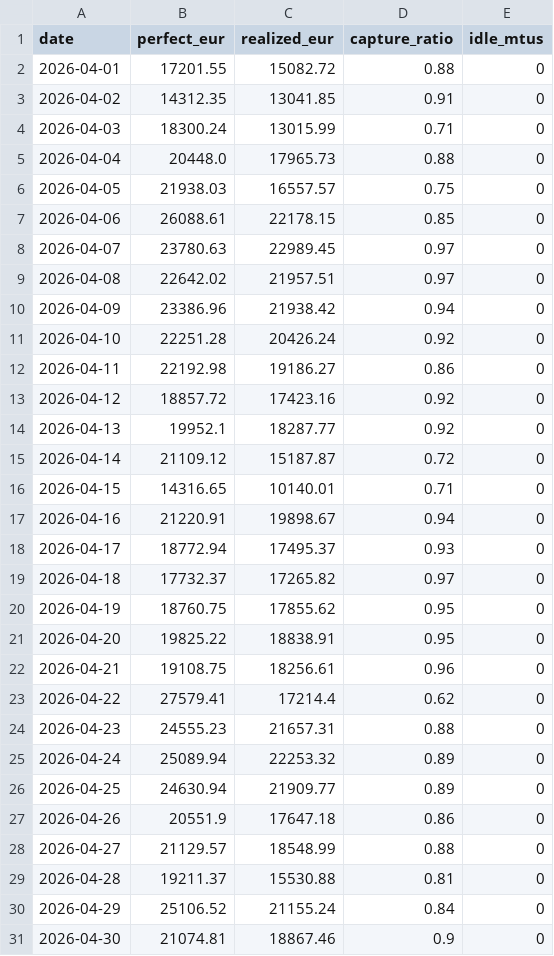
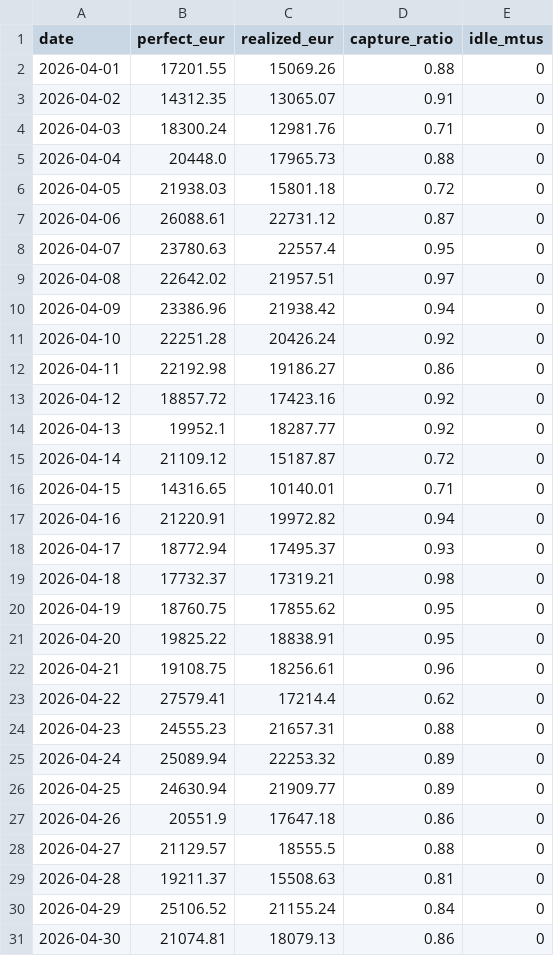
Before and after one commit to panteliskts/Agent404_ETW, a CSV file: reports/walkforward_daily.csv, drawn as a sheet.

```diff
--- a/reports/walkforward_daily.csv
+++ b/reports/walkforward_daily.csv
@@ -1,9 +1,9 @@
 date,perfect_eur,realized_eur,capture_ratio,idle_mtus
-2026-04-01,17201.55,15082.72,0.88,0
-2026-04-02,14312.35,13041.85,0.91,0
-2026-04-03,18300.24,13015.99,0.71,0
+2026-04-01,17201.55,15069.26,0.88,0
+2026-04-02,14312.35,13065.07,0.91,0
+2026-04-03,18300.24,12981.76,0.71,0
 2026-04-04,20448.0,17965.73,0.88,0
-2026-04-05,21938.03,16557.57,0.75,0
-2026-04-06,26088.61,22178.15,0.85,0
-2026-04-07,23780.63,22989.45,0.97,0
+2026-04-05,21938.03,15801.18,0.72,0
+2026-04-06,26088.61,22731.12,0.87,0
+2026-04-07,23780.63,22557.4,0.95,0
 2026-04-08,22642.02,21957.51,0.97,0
@@ -16,5 +16,5 @@ date,perfect_eur,realized_eur,capture_ratio,idle_mtus
 2026-04-15,14316.65,10140.01,0.71,0
-2026-04-16,21220.91,19898.67,0.94,0
+2026-04-16,21220.91,19972.82,0.94,0
 2026-04-17,18772.94,17495.37,0.93,0
-2026-04-18,17732.37,17265.82,0.97,0
+2026-04-18,17732.37,17319.21,0.98,0
 2026-04-19,18760.75,17855.62,0.95,0
@@ -27,5 +27,5 @@ date,perfect_eur,realized_eur,capture_ratio,idle_mtus
 2026-04-26,20551.9,17647.18,0.86,0
-2026-04-27,21129.57,18548.99,0.88,0
-2026-04-28,19211.37,15530.88,0.81,0
+2026-04-27,21129.57,18555.5,0.88,0
+2026-04-28,19211.37,15508.63,0.81,0
 2026-04-29,25106.52,21155.24,0.84,0
-2026-04-30,21074.81,18867.46,0.9,0
+2026-04-30,21074.81,18079.13,0.86,0
```
Also changed, not shown: 6 other files.
